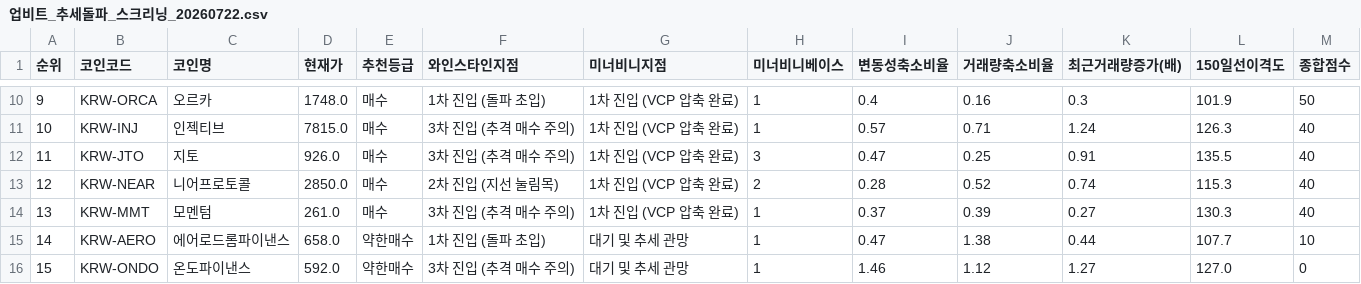
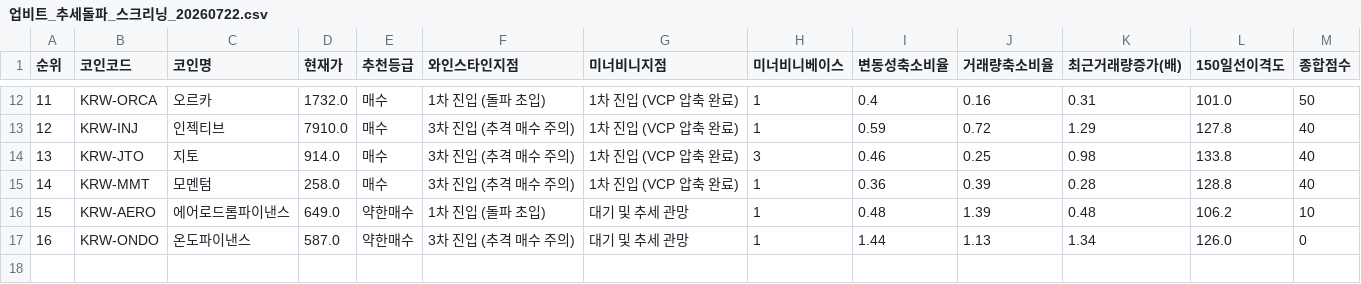
Before and after one commit to nicegoodguy84/upbit-crypto-screener, a CSV file: 업비트_추세돌파_스크리닝_20260722.csv, drawn as a sheet; only a part is shown, gaps mark what is left out; removed rows and columns are numbered as before the commit, all else as after; the diff covers the shown part only; the diff names each change by its address in the sheet, - before the commit and + after, or states it on an @@ line.

```diff
--- a/업비트_추세돌파_스크리닝_20260722.csv
+++ b/업비트_추세돌파_스크리닝_20260722.csv
@@ column A (순위) renumbered from row 3 down @@
-D12 (현재가): 1748.0
+D12 (현재가): 1732.0
-K12 (최근거래량증가(배)): 0.3
+K12 (최근거래량증가(배)): 0.31
-L12 (150일선이격도): 101.9
+L12 (150일선이격도): 101.0
-D13 (현재가): 7815.0
+D13 (현재가): 7910.0
-I13 (변동성축소비율): 0.57
+I13 (변동성축소비율): 0.59
-J13 (거래량축소비율): 0.71
+J13 (거래량축소비율): 0.72
-K13 (최근거래량증가(배)): 1.24
+K13 (최근거래량증가(배)): 1.29
-L13 (150일선이격도): 126.3
+L13 (150일선이격도): 127.8
-D14 (현재가): 926.0
+D14 (현재가): 914.0
-I14 (변동성축소비율): 0.47
+I14 (변동성축소비율): 0.46
-K14 (최근거래량증가(배)): 0.91
+K14 (최근거래량증가(배)): 0.98
-L14 (150일선이격도): 135.5
+L14 (150일선이격도): 133.8
-row 13: 12 | KRW-NEAR | 니어프로토콜 | 2850.0 | 매수 | 2차 진입 (지선 눌림목) | 1차 진입 (VCP 압축 완료) | 2 | 0.28 | 0.52 | 0.74 | 115.3 | 40
-D15 (현재가): 261.0
+D15 (현재가): 258.0
-I15 (변동성축소비율): 0.37
+I15 (변동성축소비율): 0.36
-K15 (최근거래량증가(배)): 0.27
+K15 (최근거래량증가(배)): 0.28
-L15 (150일선이격도): 130.3
+L15 (150일선이격도): 128.8
-D16 (현재가): 658.0
+D16 (현재가): 649.0
-I16 (변동성축소비율): 0.47
+I16 (변동성축소비율): 0.48
-J16 (거래량축소비율): 1.38
+J16 (거래량축소비율): 1.39
-K16 (최근거래량증가(배)): 0.44
+K16 (최근거래량증가(배)): 0.48
-L16 (150일선이격도): 107.7
+L16 (150일선이격도): 106.2
-D17 (현재가): 592.0
+D17 (현재가): 587.0
-I17 (변동성축소비율): 1.46
+I17 (변동성축소비율): 1.44
-J17 (거래량축소비율): 1.12
+J17 (거래량축소비율): 1.13
-K17 (최근거래량증가(배)): 1.27
+K17 (최근거래량증가(배)): 1.34
-L17 (150일선이격도): 127.0
+L17 (150일선이격도): 126.0
```
Also changed, not shown: 2 added rows and 29 edited cells elsewhere in this file, 2 other files.
